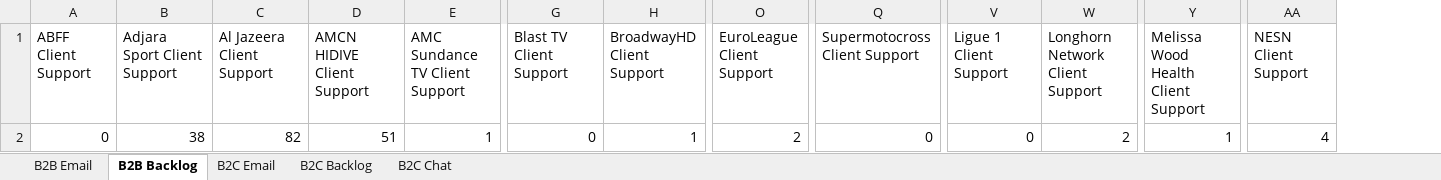
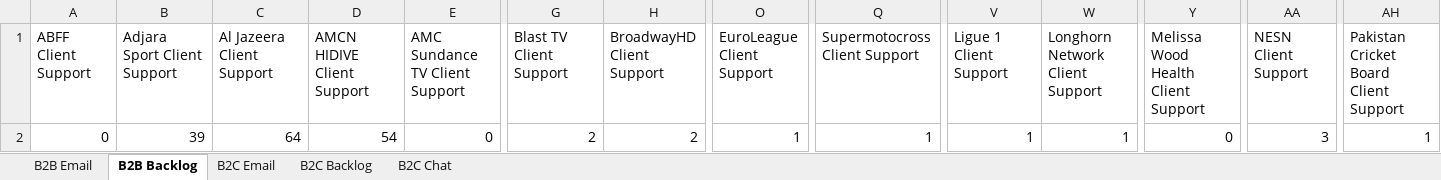
Before and after one commit to Strideface/Daily-Stats-Automation, an Excel workbook: Daily_Team_Stats.xlsx, sheet B2B Backlog, drawn as a sheet; only a part is shown, gaps mark what is left out; values as stored, in another font and other column widths than the file's, no borders; the diff covers the shown part only; the diff names each change by its address in the sheet, - before the commit and + after, or states it on an @@ line.

```diff
--- a/Daily_Team_Stats.xlsx (sheet B2B Backlog)
+++ b/Daily_Team_Stats.xlsx (sheet B2B Backlog)
+column AH, rows 1-2: Pakistan Cricket Board Client Support | 1
-B2 (Adjara Sport Client Support): 38
+B2 (Adjara Sport Client Support): 39
-C2 (Al Jazeera Client Support): 82
+C2 (Al Jazeera Client Support): 64
-D2 (AMCN HIDIVE Client Support): 51
+D2 (AMCN HIDIVE Client Support): 54
-E2 (AMC Sundance TV Client Support): 1
+E2 (AMC Sundance TV Client Support): 0
-G2 (Blast TV Client Support): 0
+G2 (Blast TV Client Support): 2
-H2 (BroadwayHD Client Support): 1
+H2 (BroadwayHD Client Support): 2
-O2 (EuroLeague Client Support): 2
+O2 (EuroLeague Client Support): 1
-Q2 (Supermotocross Client Support): 0
+Q2 (Supermotocross Client Support): 1
-V2 (Ligue 1 Client Support): 0
+V2 (Ligue 1 Client Support): 1
-W2 (Longhorn Network Client Support): 2
+W2 (Longhorn Network Client Support): 1
-Y2: 1
+Y2: 0
-AA2 (NESN Client Support): 4
+AA2 (NESN Client Support): 3
```
Also changed, not shown: 10 edited cells elsewhere in this sheet, sheet B2C Email, sheet B2C Backlog, sheet B2C Chat, sheet B2B Email, Daily_Stats_L1_Support.xlsx, NBA__WNBA_Daily_Stats.xlsx, 3 other files.
